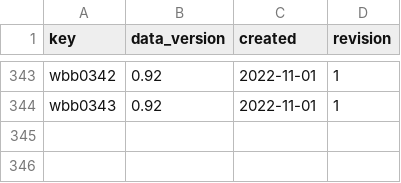
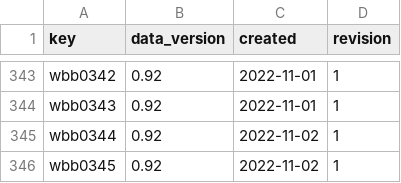
Before and after one commit to sawlachintan/cricket_data, a CSV file: wbb_data/meta_df.csv, drawn as a sheet; only a part is shown, gaps mark what is left out.

```diff
--- a/wbb_data/meta_df.csv
+++ b/wbb_data/meta_df.csv
@@ -344 +344,3 @@ wbb0342,0.92,2022-11-01,1
 wbb0343,0.92,2022-11-01,1
+wbb0344,0.92,2022-11-02,1
+wbb0345,0.92,2022-11-02,1
```
Also changed, not shown: wbb_data/info_df.csv, wbb_data/outcome_df.csv, 8 other files.
